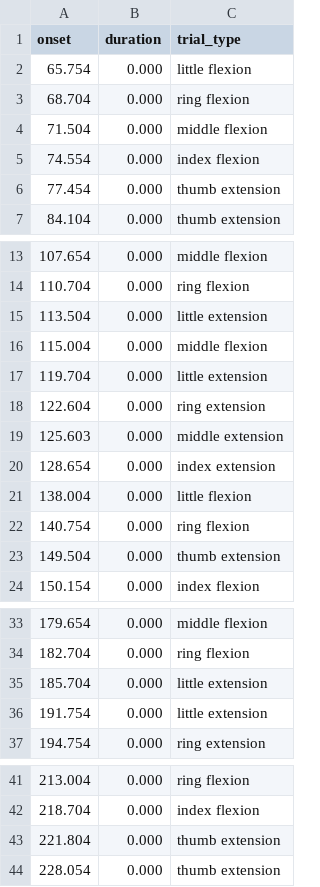
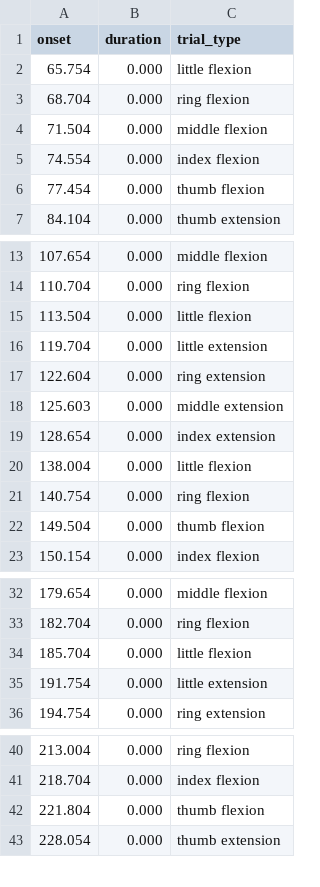
Before and after one commit to gpiantoni/fima, a TSV file: movements/intraop008_run-1_dataglove.tsv, drawn as a sheet; only a part is shown, gaps mark what is left out; the diff covers the shown part only.

```diff
--- a/movements/intraop008_run-1_dataglove.tsv
+++ b/movements/intraop008_run-1_dataglove.tsv
@@ -5,3 +5,3 @@ onset	duration	trial_type
 74.554	0.000	index flexion
-77.454	0.000	thumb extension
+77.454	0.000	thumb flexion
 84.104	0.000	thumb extension
@@ -14,4 +14,3 @@ onset	duration	trial_type
 110.704	0.000	ring flexion
-113.504	0.000	little extension
-115.004	0.000	middle flexion
+113.504	0.000	little flexion
 119.704	0.000	little extension
@@ -22,3 +21,3 @@ onset	duration	trial_type
 140.754	0.000	ring flexion
-149.504	0.000	thumb extension
+149.504	0.000	thumb flexion
 150.154	0.000	index flexion
@@ -34,3 +33,3 @@ onset	duration	trial_type
 182.704	0.000	ring flexion
-185.704	0.000	little extension
+185.704	0.000	little flexion
 191.754	0.000	little extension
@@ -42,3 +41,3 @@ onset	duration	trial_type
 218.704	0.000	index flexion
-221.804	0.000	thumb extension
+221.804	0.000	thumb flexion
 228.054	0.000	thumb extension
```
Also changed, not shown: 3 edited cells elsewhere in this file, movements/franeker_run-2_dataglove.tsv, movements/intraop013_run-1_dataglove.tsv, 19 other files.
